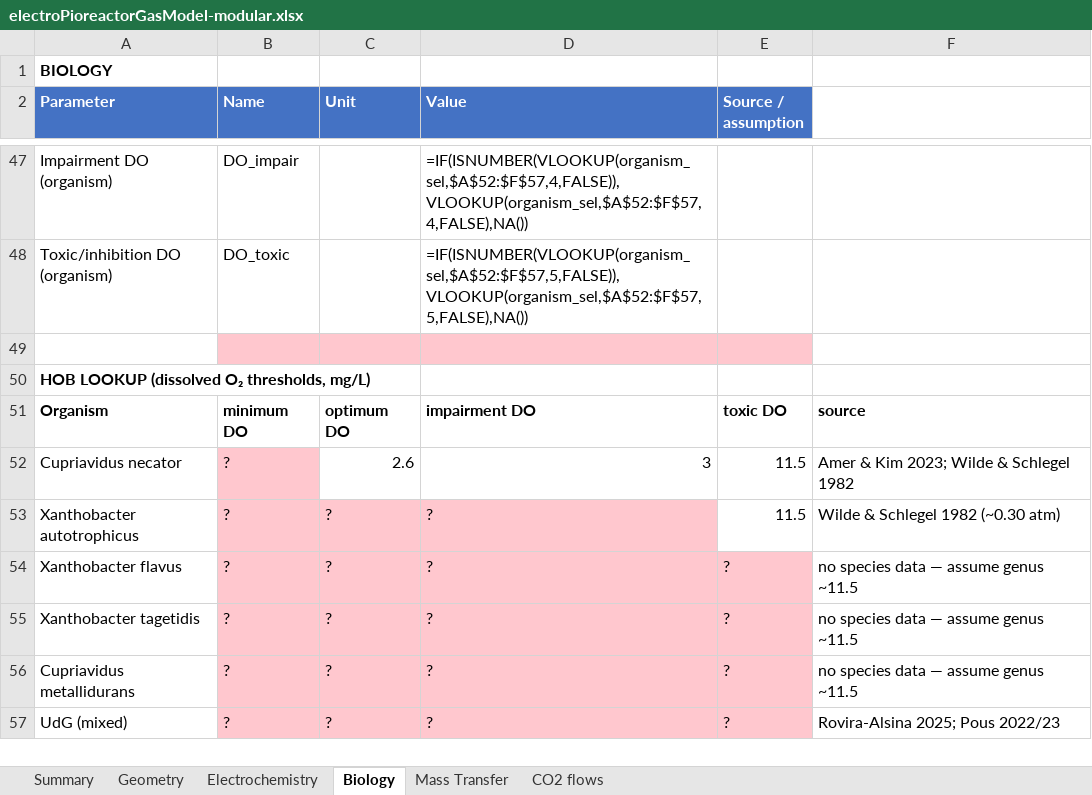
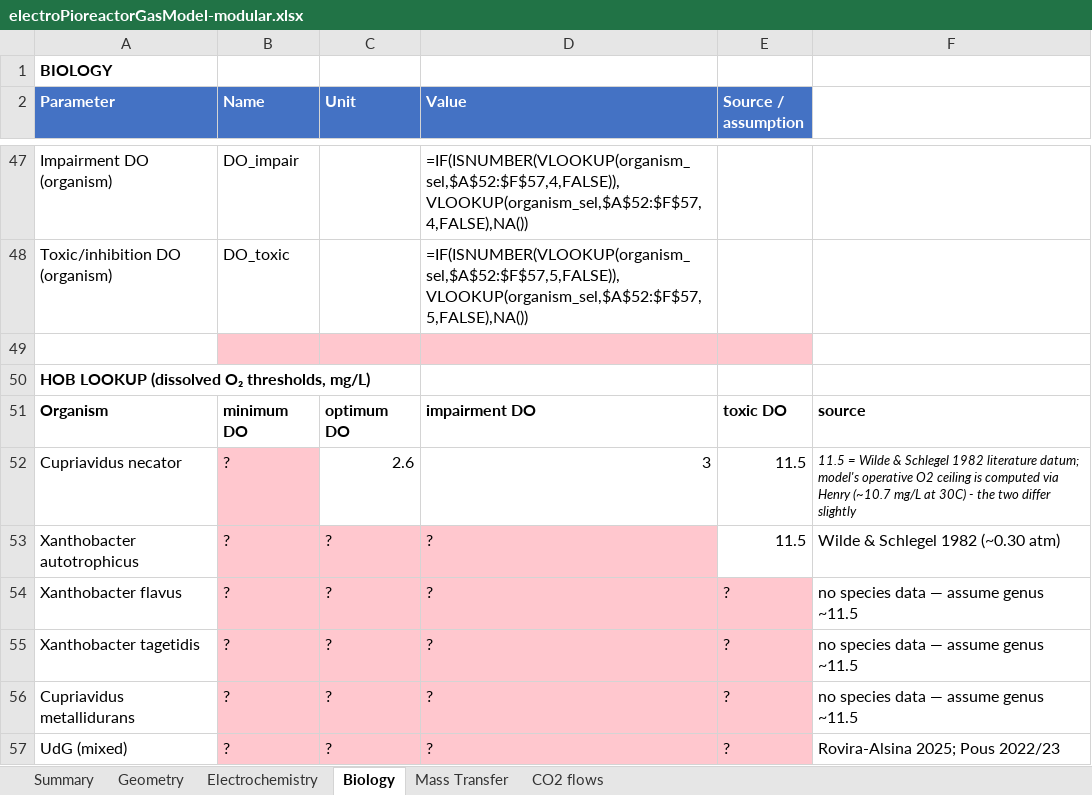
Before and after one commit to amy-bo/electroPioreactor, an Excel workbook: Media/electroPioreactorGasModel-modular.xlsx, sheet Biology, drawn as a sheet; only a part is shown, gaps mark what is left out; values as stored, in another font and other column widths than the file's, no borders; formulas without a stored value are shown as written; conditional formats not drawn; the diff names each change by its address in the sheet, - before the commit and + after, or states it on an @@ line.

```diff
--- a/Media/electroPioreactorGasModel-modular.xlsx (sheet Biology)
+++ b/Media/electroPioreactorGasModel-modular.xlsx (sheet Biology)
-F52: Amer & Kim 2023; Wilde & Schlegel 1982
+F52: 11.5 = Wilde & Schlegel 1982 literature datum; model's operative O2 ceiling is computed via Henry (~10.7 mg/L at 30C) - the two differ slightly
-F52 italic: off
+F52 italic: on, text size: smaller
```
Also changed, not shown: sheet Mass Transfer, sheet CO2 flows, sheet Electrochemistry, sheet Geometry, sheet Summary.
